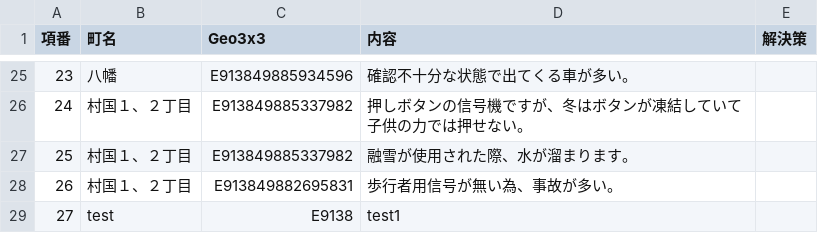
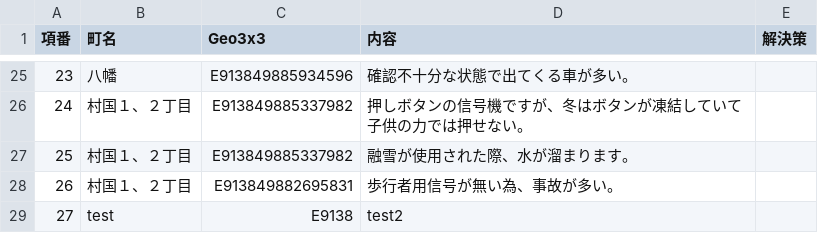
Before and after one commit to code4fukui/kunitaka, a CSV file: kidssafe2021.csv, drawn as a sheet; only a part is shown, gaps mark what is left out.

Commit message:
update

```diff
--- a/kidssafe2021.csv
+++ b/kidssafe2021.csv
@@ -33,2 +33,2 @@
 26,村国１、２丁目,E913849882695831,歩行者用信号が無い為、事故が多い。,
-27,test,E9138,test1,
+27,test,E9138,test2,
```
